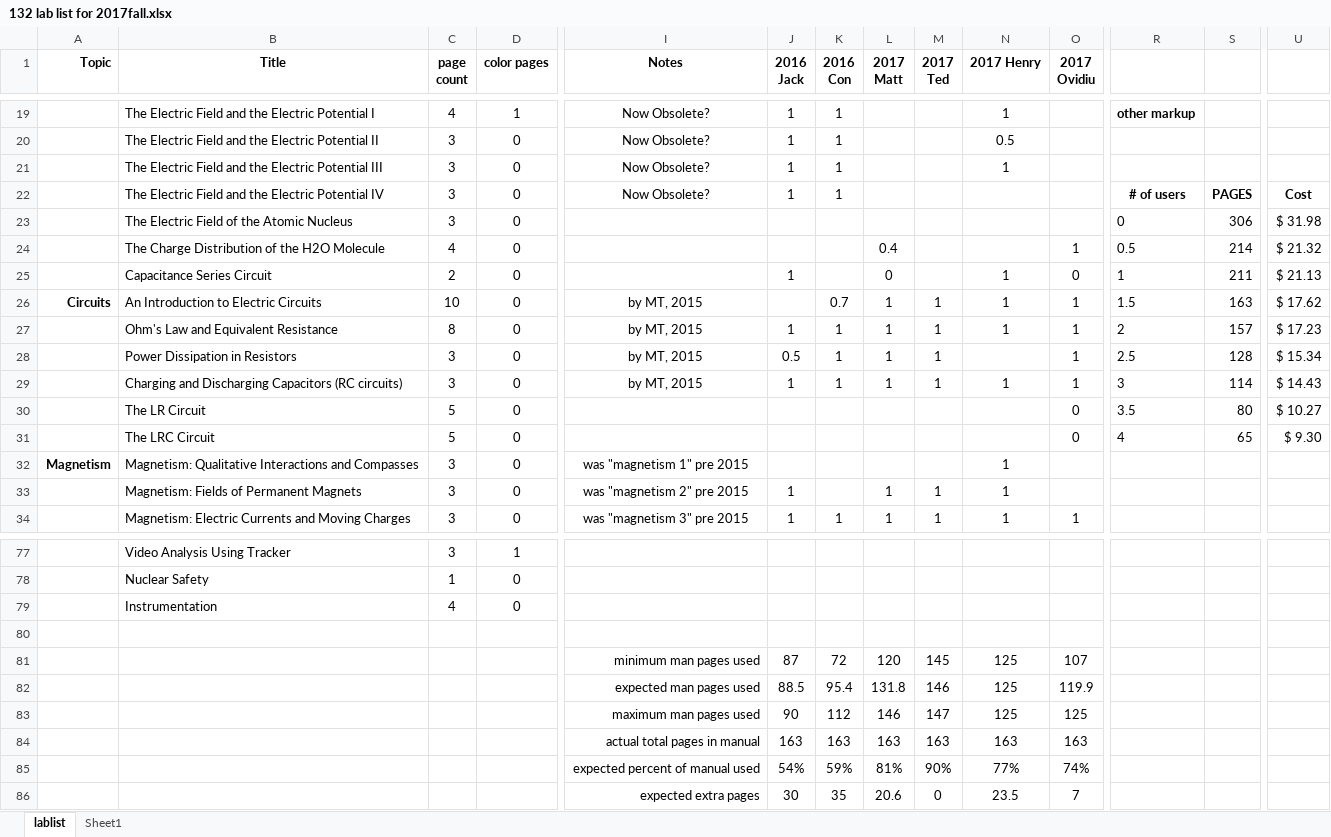
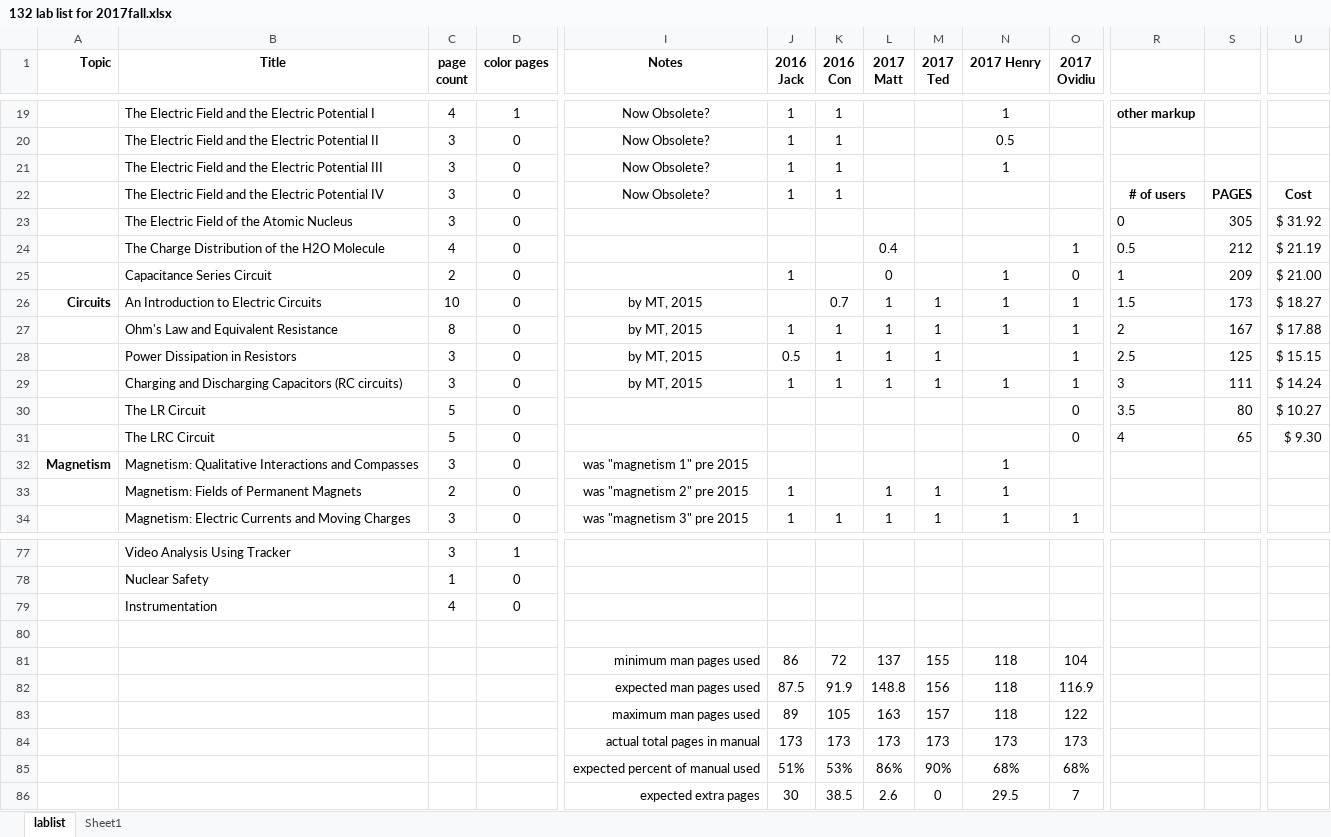
Before and after one commit to RichmondPhysics/132, an Excel workbook: StudentGuideModule2/what_labs_to_include/132 lab list for 2017fall.xlsx, sheet lablist, drawn as a sheet; only a part is shown, gaps mark what is left out; values as stored, in another font and other column widths than the file's, no borders; conditional formats not drawn; removed rows and columns are numbered as before the commit, all else as after; rows hold the shown columns only; the diff covers the shown part only; the diff names each change by its address in the sheet, - before the commit and + after, or states it on an @@ line.

Commit message:
Updated spreadsheet

```diff
--- a/StudentGuideModule2/what_labs_to_include/132 lab list for 2017fall.xlsx (sheet lablist)
+++ b/StudentGuideModule2/what_labs_to_include/132 lab list for 2017fall.xlsx (sheet lablist)
-S23: 306
+S23: 305
-U23: $ 31.98
+U23: $ 31.92
-S24: 214
+S24: 212
-U24: $ 21.32
+U24: $ 21.19
-S25: 211
+S25: 209
-U25: $ 21.13
+U25: $ 21.00
-S26: 163
+S26: 173
-U26: $ 17.62
+U26: $ 18.27
-S27: 157
+S27: 167
-U27: $ 17.23
+U27: $ 17.88
-S28: 128
+S28: 125
-U28: $ 15.34
+U28: $ 15.15
-S29: 114
+S29: 111
-U29: $ 14.43
+U29: $ 14.24
-C33 (page count): 3
+C33 (page count): 2
-row 81:  |  |  |  | minimum man pages used | 87 | 72 | 120 | 145 | 125 | 107
-row 82:  |  |  |  | expected man pages used | 88.5 | 95.4 | 131.8 | 146 | 125 | 119.9
-row 83:  |  |  |  | maximum man pages used | 90 | 112 | 146 | 147 | 125 | 125
-row 84:  |  |  |  | actual total pages in manual | 163 | 163 | 163 | 163 | 163 | 163
-row 85:  |  |  |  | expected percent of manual used | 54% | 59% | 81% | 90% | 77% | 74%
+row 81:  |  |  |  | minimum man pages used | 86 | 72 | 137 | 155 | 118 | 104
+row 82:  |  |  |  | expected man pages used | 87.5 | 91.9 | 148.8 | 156 | 118 | 116.9
+row 83:  |  |  |  | maximum man pages used | 89 | 105 | 163 | 157 | 118 | 122
+row 84:  |  |  |  | actual total pages in manual | 173 | 173 | 173 | 173 | 173 | 173
+row 85:  |  |  |  | expected percent of manual used | 51% | 53% | 86% | 90% | 68% | 68%
-K86 (2016 Con): 35
+K86 (2016 Con): 38.5
-L86 (2017 Matt): 20.6
+L86 (2017 Matt): 2.6
-N86 (2017 Henry): 23.5
+N86 (2017 Henry): 29.5
```
Also changed, not shown: 14 edited cells elsewhere in this sheet.
